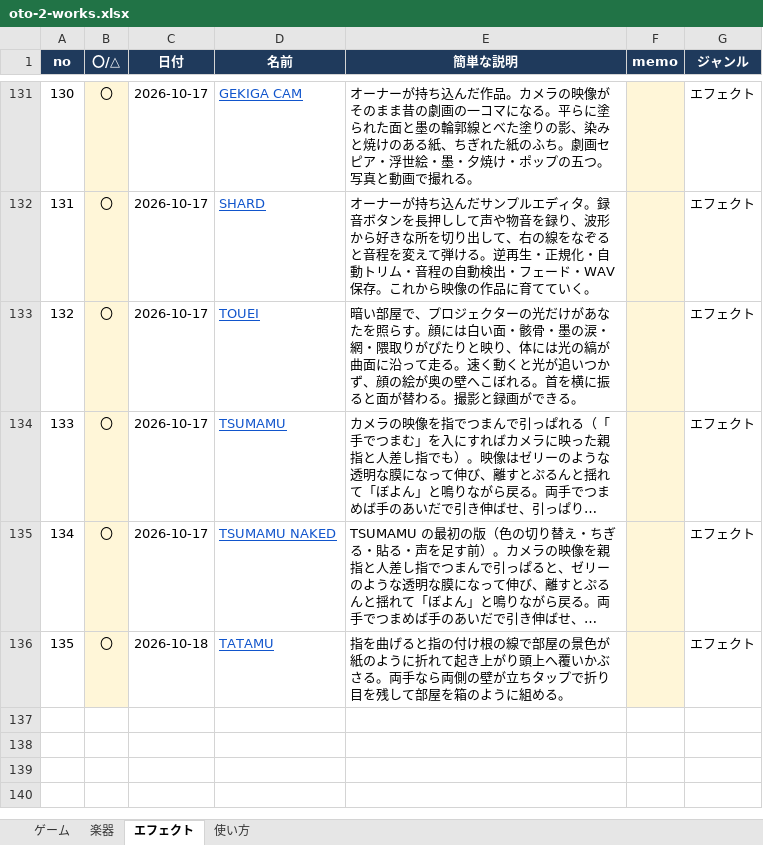
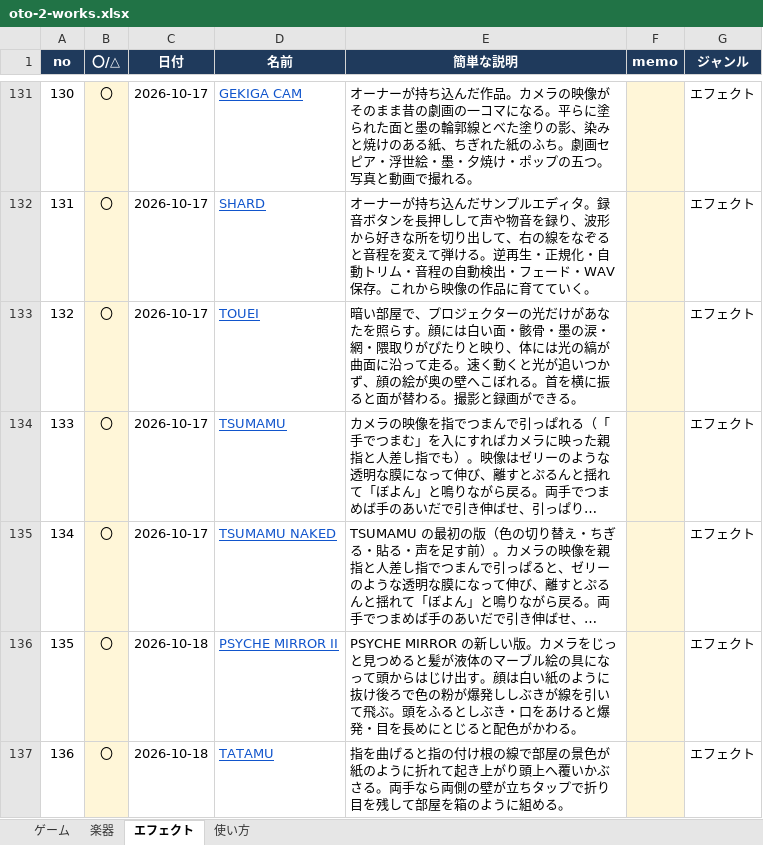
Before and after one commit to apaapaapaapaapa2006-source/oto-2, an Excel workbook: oto-2-works.xlsx, sheet エフェクト, drawn as a sheet; only a part is shown, gaps mark what is left out; long unchanged cells end in …; values as stored, in another font and other column widths than the file's, no borders; addresses are those after the commit; the diff names each change by its address in the sheet, - before the commit and + after, or states it on an @@ line.

```diff
--- a/oto-2-works.xlsx (sheet エフェクト)
+++ b/oto-2-works.xlsx (sheet エフェクト)
+row 136: 135 | 〇 | 2026-10-18 | PSYCHE MIRROR II | PSYCHE MIRROR の新しい版。カメラをじっと見つめると髪が液体のマーブル絵の具になって頭からはじけ出す。顔は白い紙のように抜け後ろで色の粉が爆発ししぶきが線を引いて飛ぶ。頭をふるとしぶき・口をあけると爆発・目を長めにとじると配色がかわる。 |  | エフェクト
@@ column A (no) renumbered from row 137 down @@
```
Also changed, not shown: sheet 使い方, 4 other files.
